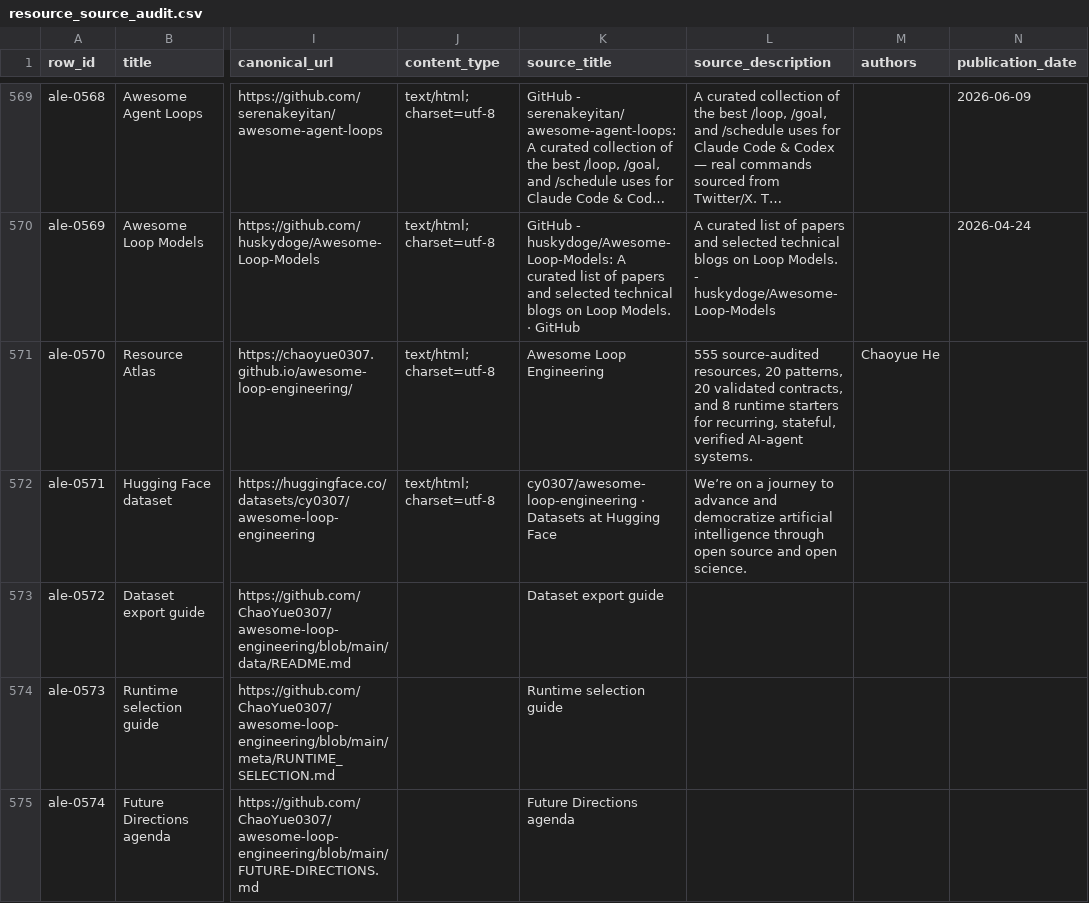
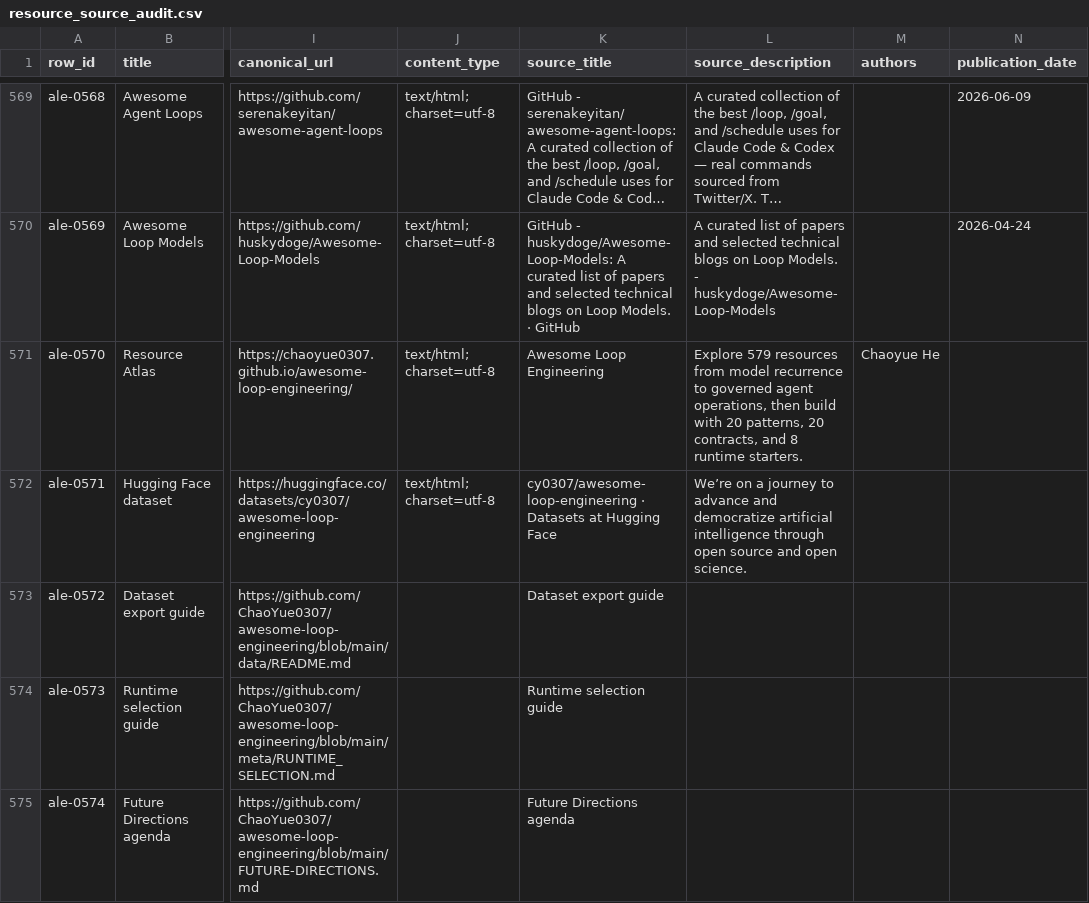
Before and after one commit to ChaoYue0307/awesome-loop-engineering, a CSV file: data/resource_source_audit.csv, drawn as a sheet; only a part is shown, gaps mark what is left out; long unchanged cells end in …; the diff covers the shown part only; the diff names each change by its address in the sheet, - before the commit and + after, or states it on an @@ line.

Commit message:
Make public copy reader focused

```diff
--- a/data/resource_source_audit.csv
+++ b/data/resource_source_audit.csv
-L571 (source_description): 555 source-audited resources, 20 patterns, 20 validated contracts, and 8 runtime starters for recurring, stateful, verified AI-agent systems.
+L571 (source_description): Explore 579 resources from model recurrence to governed agent operations, then build with 20 patterns, 20 contracts, and 8 runtime starters.
```
Also changed, not shown: 3 edited cells elsewhere in this file, 45 other files.
